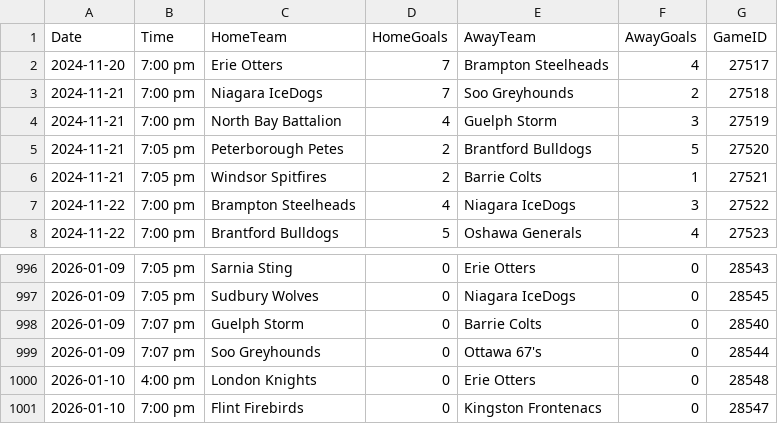
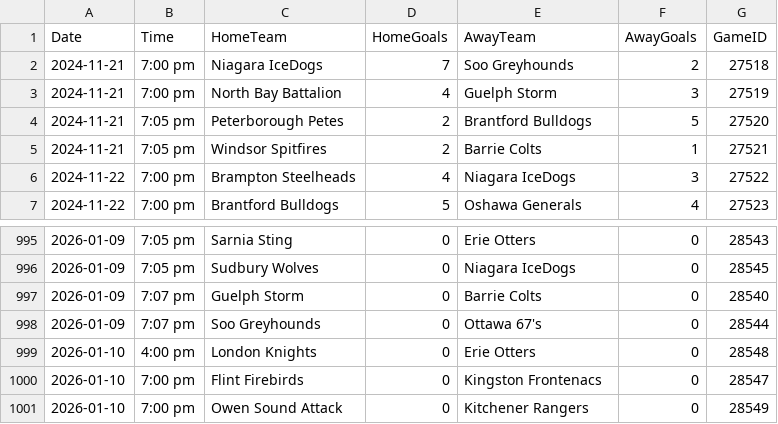
Before and after one commit to NoahCornish/ohlpredictor, a CSV file: docs/OHL_SCHEDULE/OHL_Schedule_2024_2025.csv, drawn as a sheet; only a part is shown, gaps mark what is left out; removed rows and columns are numbered as before the commit, all else as after; the diff names each change by its address in the sheet, - before the commit and + after, or states it on an @@ line.

```diff
--- a/docs/OHL_SCHEDULE/OHL_Schedule_2024_2025.csv
+++ b/docs/OHL_SCHEDULE/OHL_Schedule_2024_2025.csv
-row 2: 2024-11-20 | 7:00 pm | Erie Otters | 7 | Brampton Steelheads | 4 | 27517
+row 1001: 2026-01-10 | 7:00 pm | Owen Sound Attack | 0 | Kitchener Rangers | 0 | 28549
```
Also changed, not shown: docs/OHL_ROSTERS/Flint_Firebirds.csv, docs/OHL_ROSTERS/Kingston_Frontenacs.csv, 39 other files.
